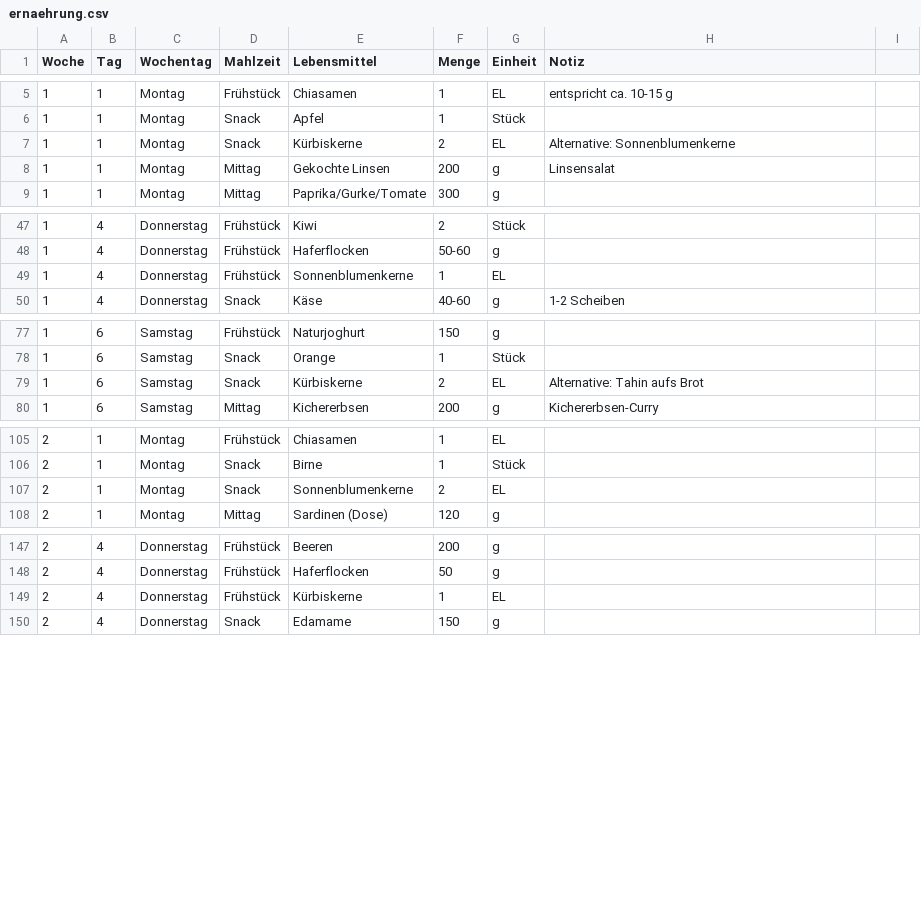
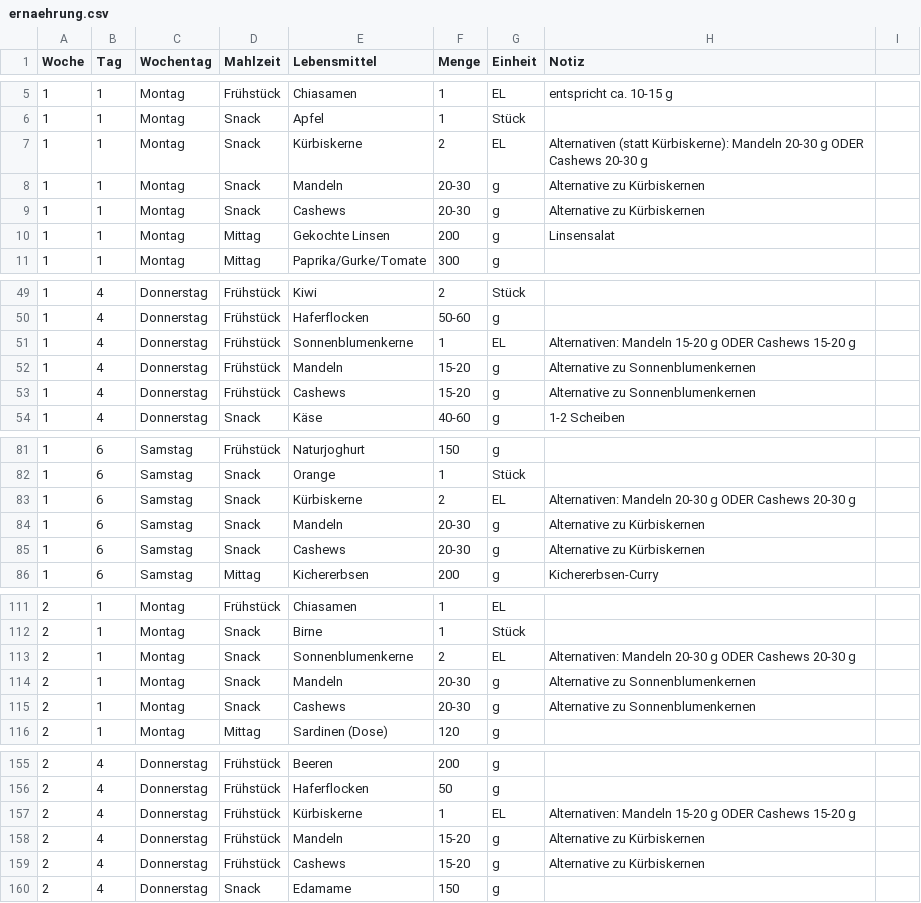
Before and after one commit to iosif-gogolos/ernaehrungsplan, a CSV file: ernaehrung.csv, drawn as a sheet; only a part is shown, gaps mark what is left out; the diff covers the shown part only.

Commit message:
ernaehrung.csv aktualisieren

```diff
--- a/ernaehrung.csv
+++ b/ernaehrung.csv
@@ -6,3 +6,5 @@ Woche,Tag,Wochentag,Mahlzeit,Lebensmittel,Menge,Einheit,Notiz
 1,1,Montag,Snack,Apfel,1,Stück,
-1,1,Montag,Snack,Kürbiskerne,2,EL,Alternative: Sonnenblumenkerne
+1,1,Montag,Snack,Kürbiskerne,2,EL,Alternativen (statt Kürbiskerne): Mandeln 20-30 g ODER Cashews 20-30 g
+1,1,Montag,Snack,Mandeln,20-30,g,Alternative zu Kürbiskernen
+1,1,Montag,Snack,Cashews,20-30,g,Alternative zu Kürbiskernen
 1,1,Montag,Mittag,Gekochte Linsen,200,g,Linsensalat
@@ -48,3 +50,5 @@ Woche,Tag,Wochentag,Mahlzeit,Lebensmittel,Menge,Einheit,Notiz
 1,4,Donnerstag,Frühstück,Haferflocken,50-60,g,
-1,4,Donnerstag,Frühstück,Sonnenblumenkerne,1,EL,
+1,4,Donnerstag,Frühstück,Sonnenblumenkerne,1,EL,Alternativen: Mandeln 15-20 g ODER Cashews 15-20 g
+1,4,Donnerstag,Frühstück,Mandeln,15-20,g,Alternative zu Sonnenblumenkernen
+1,4,Donnerstag,Frühstück,Cashews,15-20,g,Alternative zu Sonnenblumenkernen
 1,4,Donnerstag,Snack,Käse,40-60,g,1-2 Scheiben
@@ -78,3 +82,5 @@ Woche,Tag,Wochentag,Mahlzeit,Lebensmittel,Menge,Einheit,Notiz
 1,6,Samstag,Snack,Orange,1,Stück,
-1,6,Samstag,Snack,Kürbiskerne,2,EL,Alternative: Tahin aufs Brot
+1,6,Samstag,Snack,Kürbiskerne,2,EL,Alternativen: Mandeln 20-30 g ODER Cashews 20-30 g
+1,6,Samstag,Snack,Mandeln,20-30,g,Alternative zu Kürbiskernen
+1,6,Samstag,Snack,Cashews,20-30,g,Alternative zu Kürbiskernen
 1,6,Samstag,Mittag,Kichererbsen,200,g,Kichererbsen-Curry
@@ -106,3 +112,5 @@ Woche,Tag,Wochentag,Mahlzeit,Lebensmittel,Menge,Einheit,Notiz
 2,1,Montag,Snack,Birne,1,Stück,
-2,1,Montag,Snack,Sonnenblumenkerne,2,EL,
+2,1,Montag,Snack,Sonnenblumenkerne,2,EL,Alternativen: Mandeln 20-30 g ODER Cashews 20-30 g
+2,1,Montag,Snack,Mandeln,20-30,g,Alternative zu Sonnenblumenkernen
+2,1,Montag,Snack,Cashews,20-30,g,Alternative zu Sonnenblumenkernen
 2,1,Montag,Mittag,Sardinen (Dose),120,g,
@@ -148,3 +156,5 @@ Woche,Tag,Wochentag,Mahlzeit,Lebensmittel,Menge,Einheit,Notiz
 2,4,Donnerstag,Frühstück,Haferflocken,50,g,
-2,4,Donnerstag,Frühstück,Kürbiskerne,1,EL,
+2,4,Donnerstag,Frühstück,Kürbiskerne,1,EL,Alternativen: Mandeln 15-20 g ODER Cashews 15-20 g
+2,4,Donnerstag,Frühstück,Mandeln,15-20,g,Alternative zu Kürbiskernen
+2,4,Donnerstag,Frühstück,Cashews,15-20,g,Alternative zu Kürbiskernen
 2,4,Donnerstag,Snack,Edamame,150,g,
```
Also changed, not shown: 6 added rows and 4 edited cells elsewhere in this file.
